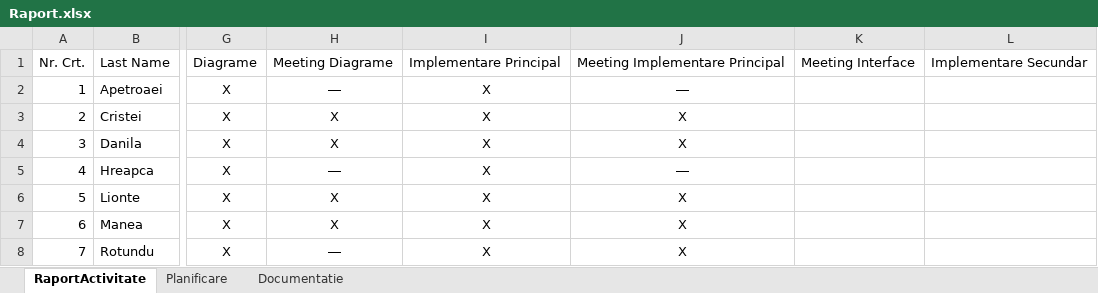
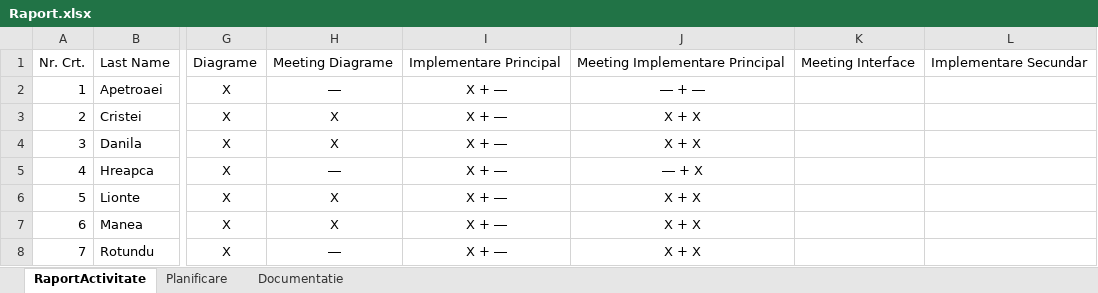
Before and after one commit to grupaB3/proiectIP, an Excel workbook: [B3]Echipa3/Documentatie/Raport.xlsx, sheet RaportActivitate, drawn as a sheet; only a part is shown, gaps mark what is left out; values as stored, in another font and other column widths than the file's, no borders; the diff names each change by its address in the sheet, - before the commit and + after, or states it on an @@ line.

Commit message:
Updated Raport

```diff
--- a/[B3]Echipa3/Documentatie/Raport.xlsx (sheet RaportActivitate)
+++ b/[B3]Echipa3/Documentatie/Raport.xlsx (sheet RaportActivitate)
-I2:I8: X
+I2:I8: X + ―
-J2: ―
+J2: ― + ―
-J3:J4: X
+J3:J4: X + X
-J5: ―
+J5: ― + X
-J6:J8: X
+J6:J8: X + X
```
Also changed, not shown: sheet Planificare, sheet Documentatie.
